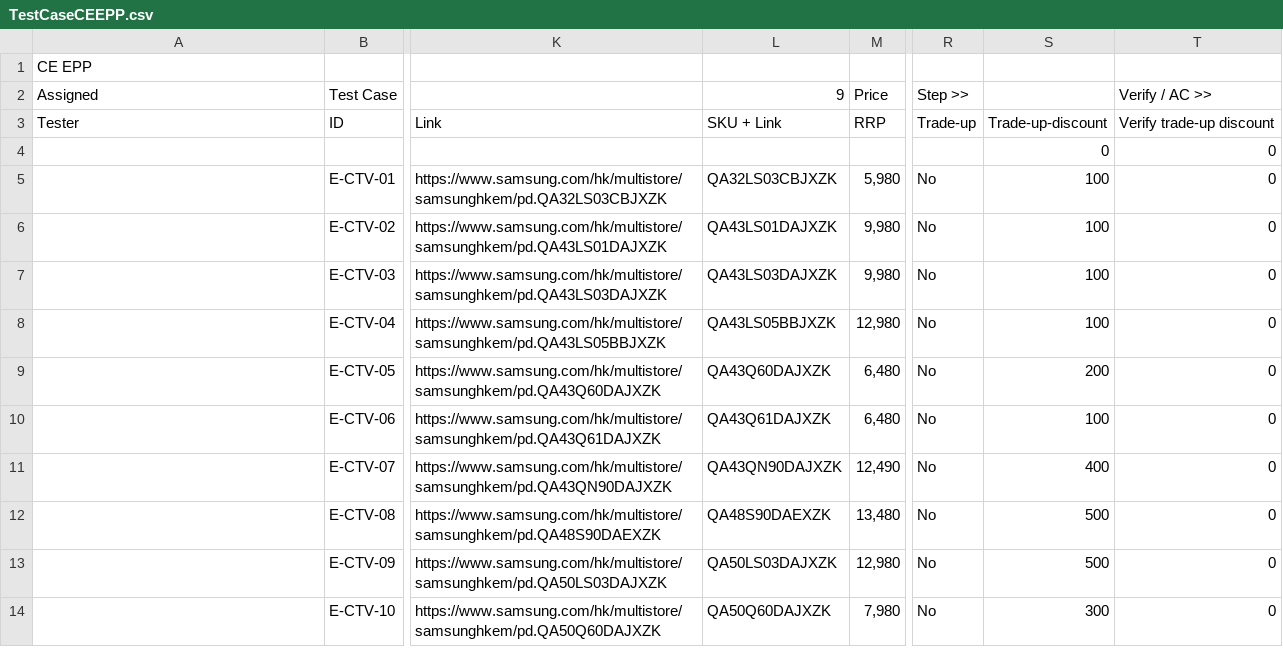
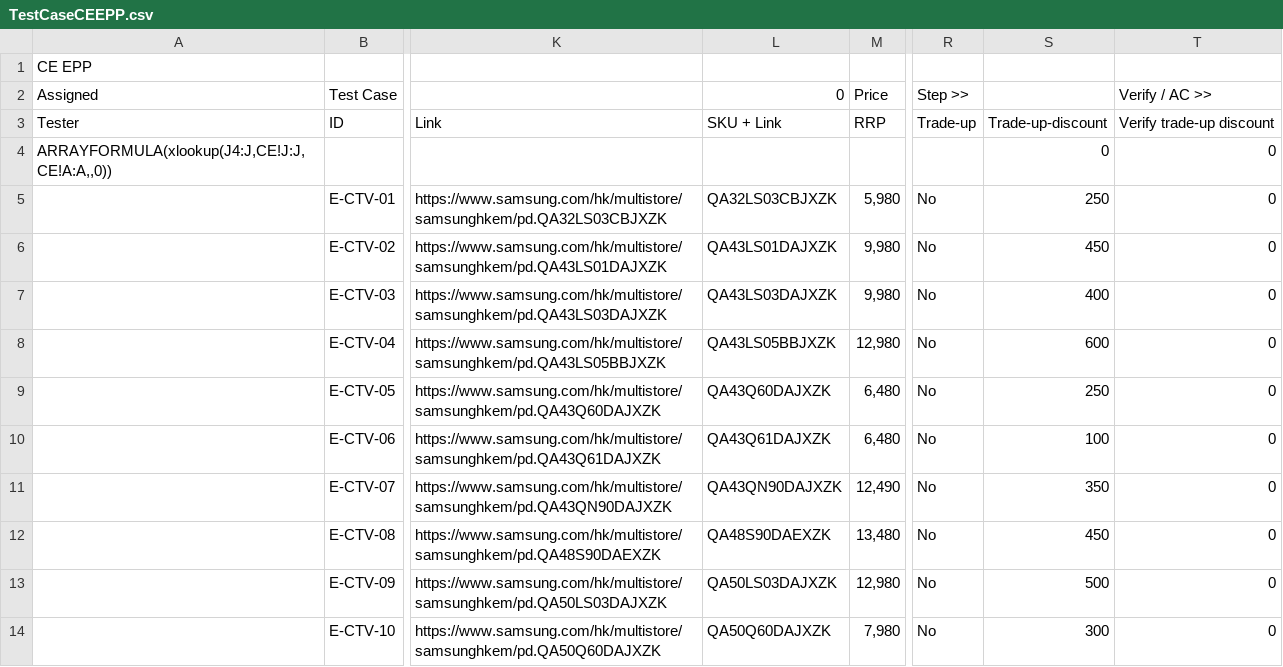
Before and after one commit to raymondwoocheil/CheilSEHKQA, a CSV file: datasources/TestCaseCEEPP.csv, drawn as a sheet; only a part is shown, gaps mark what is left out; the diff covers the shown part only; the diff names each change by its address in the sheet, - before the commit and + after, or states it on an @@ line.

```diff
--- a/datasources/TestCaseCEEPP.csv
+++ b/datasources/TestCaseCEEPP.csv
-L2: 9
+L2: 0
-A4: (empty)
+A4: ARRAYFORMULA(xlookup(J4:J,CE!J:J,CE!A:A,,0))
-S5: 100
+S5: 250
-S6: 100
+S6: 450
-S7: 100
+S7: 400
-S8: 100
+S8: 600
-S9: 200
+S9: 250
-S11: 400
+S11: 350
-S12: 500
+S12: 450
```
Also changed, not shown: 115 edited cells elsewhere in this file, datasources/TestCaseCE.csv, datasources/TestCaseCESPP.csv, 3 other files.
